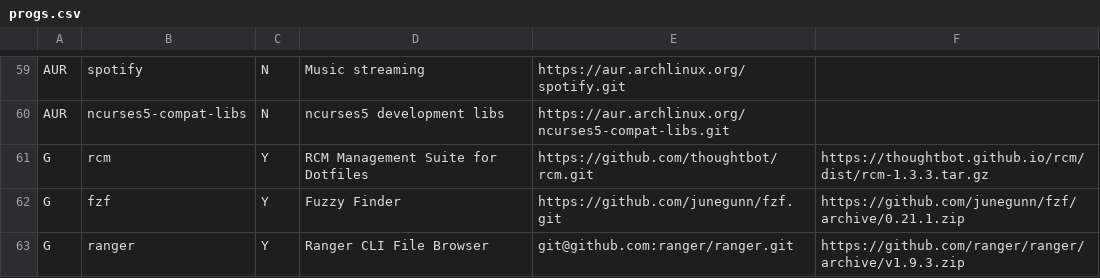
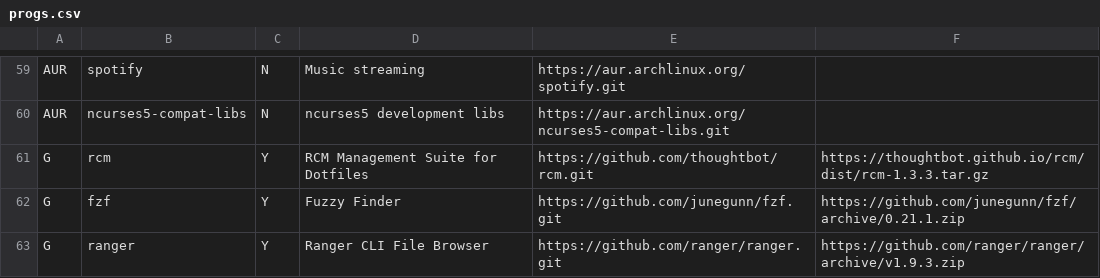
Before and after one commit to gutelfuldead/dotfiles, a CSV file: progs.csv, drawn as a sheet; only a part is shown, gaps mark what is left out.

Commit message:
Update progs.csv

```diff
--- a/progs.csv
+++ b/progs.csv
@@ -62,2 +62,2 @@ G,rcm,Y,RCM Management Suite for Dotfiles,https://github.com/thoughtbot/rcm.git,
 G,fzf,Y,Fuzzy Finder,https://github.com/junegunn/fzf.git,https://github.com/junegunn/fzf/archive/0.21.1.zip
-G,ranger,Y,Ranger CLI File Browser,git@github.com:ranger/ranger.git,https://github.com/ranger/ranger/archive/v1.9.3.zip
+G,ranger,Y,Ranger CLI File Browser,https://github.com/ranger/ranger.git,https://github.com/ranger/ranger/archive/v1.9.3.zip
```
